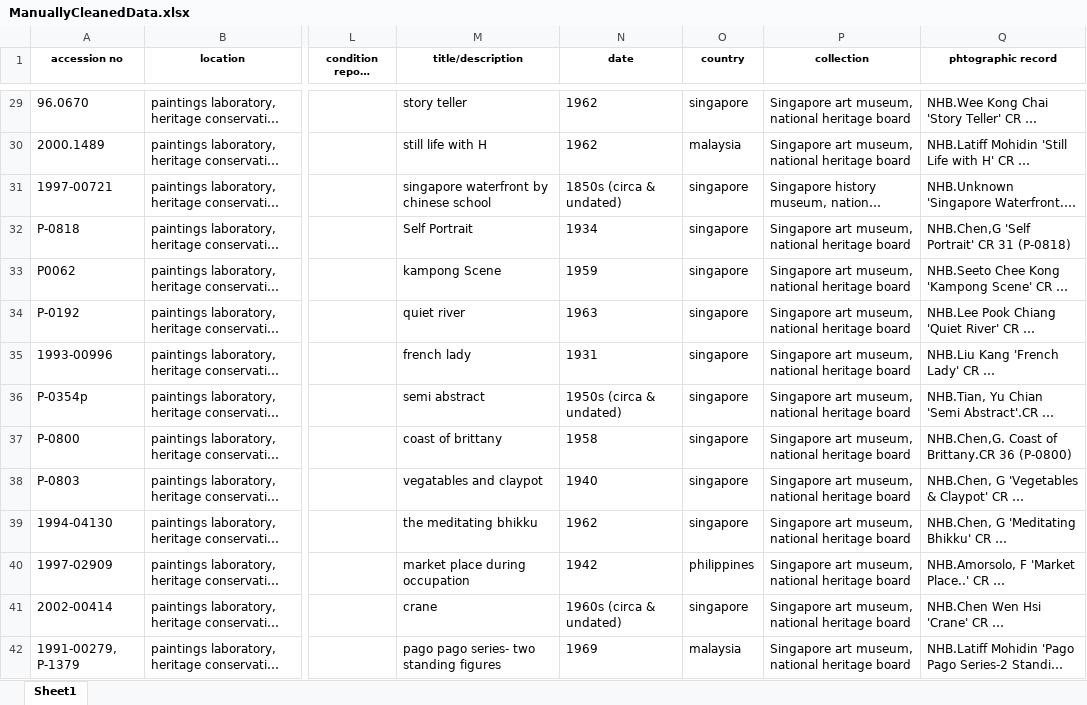
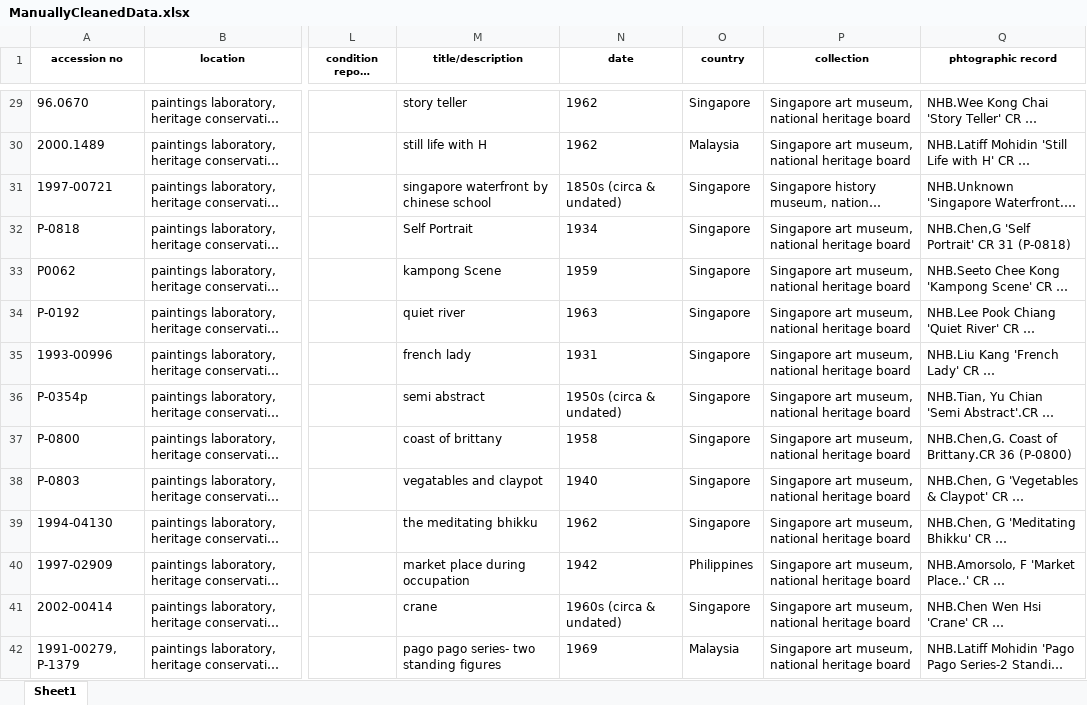
Before and after one commit to DS-Project-Group-7/Data-Science-Project, an Excel workbook: Cleaning_data/ManuallyCleanedData.xlsx, sheet Sheet1, drawn as a sheet; only a part is shown, gaps mark what is left out; long unchanged cells end in …; values as stored, in another font and other column widths than the file's, no borders; the diff covers the shown part only; the diff names each change by its address in the sheet, - before the commit and + after, or states it on an @@ line.

Commit message:
update data after 12/08 meeting
-Country names begin with a capital letter
-decade calculation was corrected

```diff
--- a/Cleaning_data/ManuallyCleanedData.xlsx (sheet Sheet1)
+++ b/Cleaning_data/ManuallyCleanedData.xlsx (sheet Sheet1)
-O29 (country): singapore
+O29 (country): Singapore
-O30 (country): malaysia
+O30 (country): Malaysia
-O31:O39 (country): singapore
+O31:O39 (country): Singapore
-O40 (country): philippines
+O40 (country): Philippines
-O41 (country): singapore
+O41 (country): Singapore
-O42 (country): malaysia
+O42 (country): Malaysia
```
Also changed, not shown: 194 edited cells elsewhere in this sheet, 2 other files.
